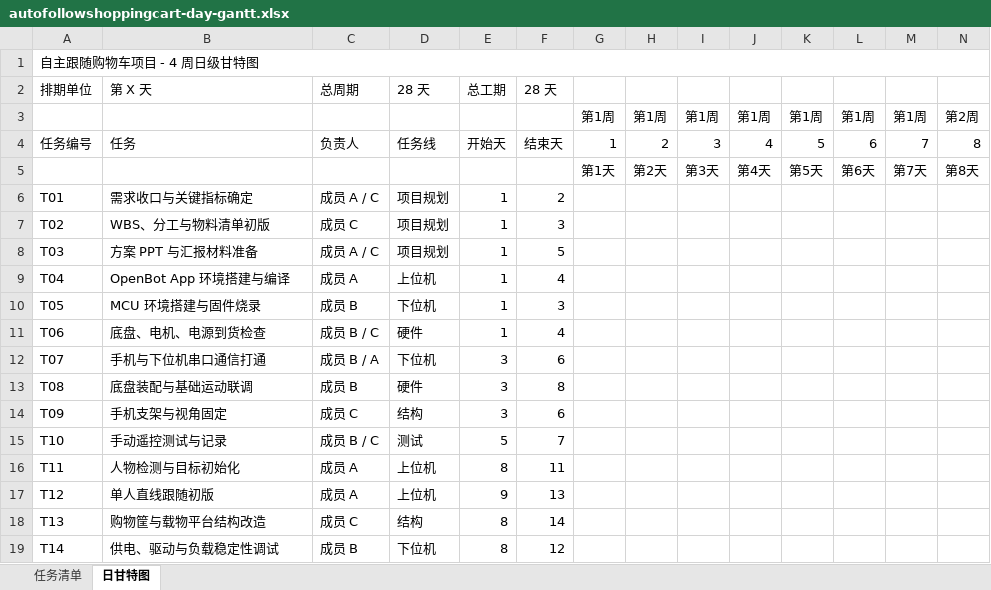
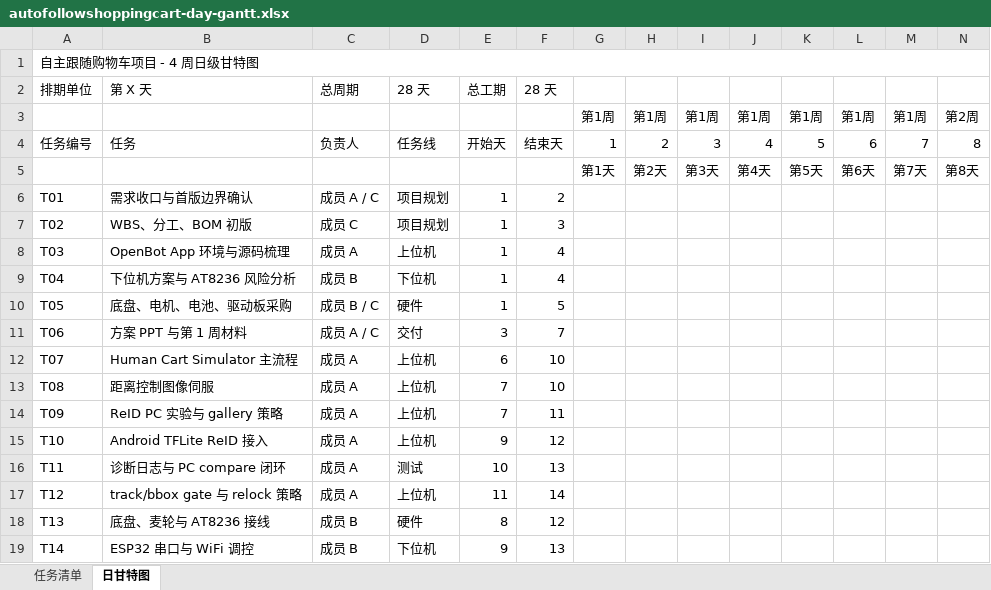
Before and after one commit to ISIP-CART/AutoFollowShoppingCart, an Excel workbook: design/gantt/autofollowshoppingcart-day-gantt.xlsx, sheet 日甘特图, drawn as a sheet; only a part is shown; values as stored, in another font and other column widths than the file's, no cell formats; removed rows and columns are numbered as before the commit, all else as after; rows hold the shown columns only; the diff covers the shown part only; the diff names each change by its address in the sheet, - before the commit and + after, or states it on an @@ line.

Commit message:
Update weekly WBS and gantt charts

```diff
--- a/design/gantt/autofollowshoppingcart-day-gantt.xlsx (sheet 日甘特图)
+++ b/design/gantt/autofollowshoppingcart-day-gantt.xlsx (sheet 日甘特图)
-B6 (第 X 天): 需求收口与关键指标确定
+B6 (第 X 天): 需求收口与首版边界确认
-B7 (第 X 天): WBS、分工与物料清单初版
+B7 (第 X 天): WBS、分工、BOM 初版
-row 8: T03 | 方案 PPT 与汇报材料准备 | 成员 A / C | 项目规划 | 1 | 5
-A8 (排期单位): T04
+A8 (排期单位): T03
-B8 (第 X 天): OpenBot App 环境搭建与编译
+B8 (第 X 天): OpenBot App 环境与源码梳理
-A9 (排期单位): T05
+A9 (排期单位): T04
-B9 (第 X 天): MCU 环境搭建与固件烧录
+B9 (第 X 天): 下位机方案与 AT8236 风险分析
-F9 (28 天): 3
+F9 (28 天): 4
-A10 (排期单位): T06
+A10 (排期单位): T05
-B10 (第 X 天): 底盘、电机、电源到货检查
+B10 (第 X 天): 底盘、电机、电池、驱动板采购
-F10 (28 天): 4
+F10 (28 天): 5
-row 12: T07 | 手机与下位机串口通信打通 | 成员 B / A | 下位机 | 3 | 6
-row 13: T08 | 底盘装配与基础运动联调 | 成员 B | 硬件 | 3 | 8
-row 14: T09 | 手机支架与视角固定 | 成员 C | 结构 | 3 | 6
-row 15: T10 | 手动遥控测试与记录 | 成员 B / C | 测试 | 5 | 7
+row 11: T06 | 方案 PPT 与第 1 周材料 | 成员 A / C | 交付 | 3 | 7
+row 12: T07 | Human Cart Simulator 主流程 | 成员 A | 上位机 | 6 | 10
+row 13: T08 | 距离控制图像伺服 | 成员 A | 上位机 | 7 | 10
-A14 (排期单位): T11
+A14 (排期单位): T09
-B14 (第 X 天): 人物检测与目标初始化
+B14 (第 X 天): ReID PC 实验与 gallery 策略
-E14 (总工期): 8
+E14 (总工期): 7
-A15 (排期单位): T12
+A15 (排期单位): T10
-B15 (第 X 天): 单人直线跟随初版
+B15 (第 X 天): Android TFLite ReID 接入
-F15 (28 天): 13
+F15 (28 天): 12
-row 18: T13 | 购物筐与载物平台结构改造 | 成员 C | 结构 | 8 | 14
+row 16: T11 | 诊断日志与 PC compare 闭环 | 成员 A | 测试 | 10 | 13
+row 17: T12 | track/bbox gate 与 relock 策略 | 成员 A | 上位机 | 11 | 14
-A18 (排期单位): T14
+A18 (排期单位): T13
-B18 (第 X 天): 供电、驱动与负载稳定性调试
+B18 (第 X 天): 底盘、麦轮与 AT8236 接线
-D18 (28 天): 下位机
+D18 (28 天): 硬件
+row 19: T14 | ESP32 串口与 WiFi 调控 | 成员 B | 下位机 | 9 | 13
```
Also changed, not shown: 8 added rows, 7 removed rows and 17 edited cells elsewhere in this sheet, sheet 任务清单, cell formats, 23 other files.
